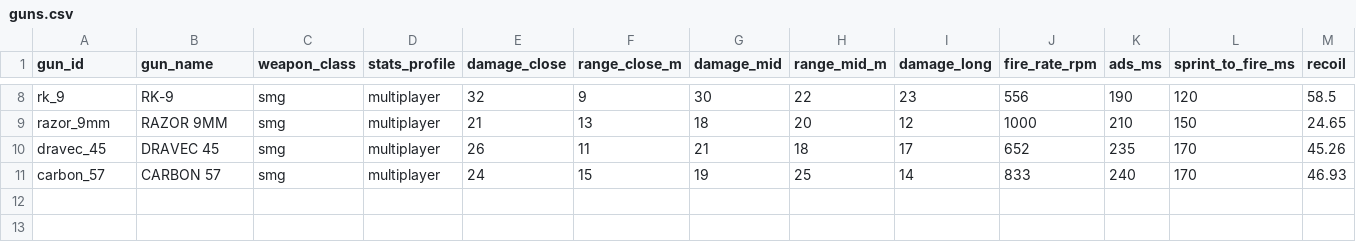
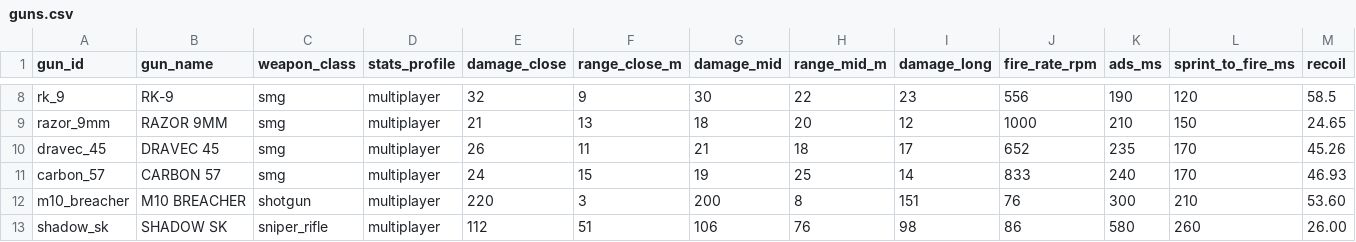
Before and after one commit to tpercival01/perzevol-os, a CSV file: data/bo7_ttk/guns.csv, drawn as a sheet; only a part is shown, gaps mark what is left out; rows hold the shown columns only; the diff covers the shown part only; the diff names each change by its address in the sheet, - before the commit and + after, or states it on an @@ line.

```diff
--- a/data/bo7_ttk/guns.csv
+++ b/data/bo7_ttk/guns.csv
+row 12: m10_breacher | M10 BREACHER | shotgun | multiplayer | 220 | 3 | 200 | 8 | 151 | 76 | 300 | 210 | 53.60
+row 13: shadow_sk | SHADOW SK | sniper_rifle | multiplayer | 112 | 51 | 106 | 76 | 98 | 86 | 580 | 260 | 26.00
```
Also changed, not shown: 1 added row and 2 edited cells elsewhere in this file, data/bo7_clean/weapon_prestige.csv, 25 other files.
